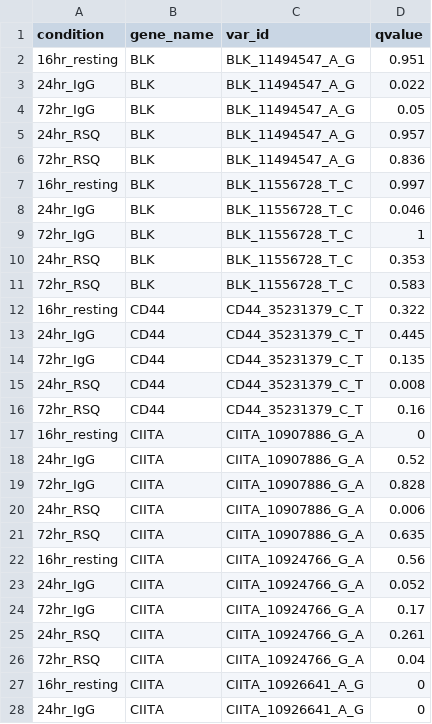
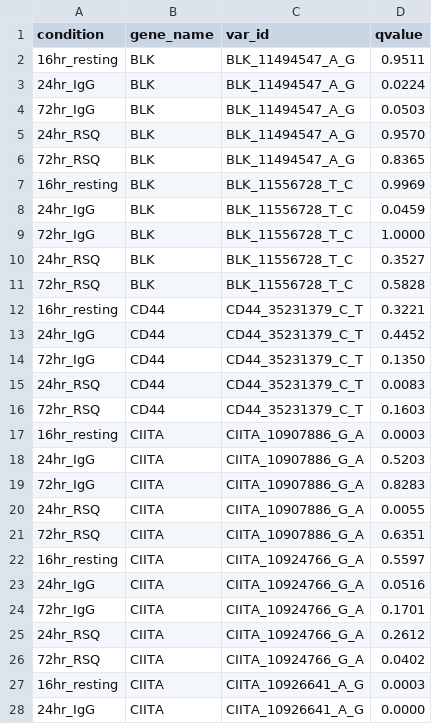
Before and after one commit to gutierrez-arcelus-lab/bcellactivation, a TSV file: bcell_bulk/results/ase/ase_pvalues_SLEgenes.tsv, drawn as a sheet; only a part is shown; the diff covers the shown part only.

Commit message:
update rounding of pvalues

```diff
--- a/bcell_bulk/results/ase/ase_pvalues_SLEgenes.tsv
+++ b/bcell_bulk/results/ase/ase_pvalues_SLEgenes.tsv
@@ -1,28 +1,28 @@
 condition	gene_name	var_id	qvalue
-16hr_resting	BLK	BLK_11494547_A_G	0.951
-24hr_IgG	BLK	BLK_11494547_A_G	0.022
-72hr_IgG	BLK	BLK_11494547_A_G	0.05
-24hr_RSQ	BLK	BLK_11494547_A_G	0.957
-72hr_RSQ	BLK	BLK_11494547_A_G	0.836
-16hr_resting	BLK	BLK_11556728_T_C	0.997
-24hr_IgG	BLK	BLK_11556728_T_C	0.046
-72hr_IgG	BLK	BLK_11556728_T_C	1
-24hr_RSQ	BLK	BLK_11556728_T_C	0.353
-72hr_RSQ	BLK	BLK_11556728_T_C	0.583
-16hr_resting	CD44	CD44_35231379_C_T	0.322
-24hr_IgG	CD44	CD44_35231379_C_T	0.445
-72hr_IgG	CD44	CD44_35231379_C_T	0.135
-24hr_RSQ	CD44	CD44_35231379_C_T	0.008
-72hr_RSQ	CD44	CD44_35231379_C_T	0.16
-16hr_resting	CIITA	CIITA_10907886_G_A	0
-24hr_IgG	CIITA	CIITA_10907886_G_A	0.52
-72hr_IgG	CIITA	CIITA_10907886_G_A	0.828
-24hr_RSQ	CIITA	CIITA_10907886_G_A	0.006
-72hr_RSQ	CIITA	CIITA_10907886_G_A	0.635
-16hr_resting	CIITA	CIITA_10924766_G_A	0.56
-24hr_IgG	CIITA	CIITA_10924766_G_A	0.052
-72hr_IgG	CIITA	CIITA_10924766_G_A	0.17
-24hr_RSQ	CIITA	CIITA_10924766_G_A	0.261
-72hr_RSQ	CIITA	CIITA_10924766_G_A	0.04
-16hr_resting	CIITA	CIITA_10926641_A_G	0
-24hr_IgG	CIITA	CIITA_10926641_A_G	0
+16hr_resting	BLK	BLK_11494547_A_G	0.9511
+24hr_IgG	BLK	BLK_11494547_A_G	0.0224
+72hr_IgG	BLK	BLK_11494547_A_G	0.0503
+24hr_RSQ	BLK	BLK_11494547_A_G	0.9570
+72hr_RSQ	BLK	BLK_11494547_A_G	0.8365
+16hr_resting	BLK	BLK_11556728_T_C	0.9969
+24hr_IgG	BLK	BLK_11556728_T_C	0.0459
+72hr_IgG	BLK	BLK_11556728_T_C	1.0000
+24hr_RSQ	BLK	BLK_11556728_T_C	0.3527
+72hr_RSQ	BLK	BLK_11556728_T_C	0.5828
+16hr_resting	CD44	CD44_35231379_C_T	0.3221
+24hr_IgG	CD44	CD44_35231379_C_T	0.4452
+72hr_IgG	CD44	CD44_35231379_C_T	0.1350
+24hr_RSQ	CD44	CD44_35231379_C_T	0.0083
+72hr_RSQ	CD44	CD44_35231379_C_T	0.1603
+16hr_resting	CIITA	CIITA_10907886_G_A	0.0003
+24hr_IgG	CIITA	CIITA_10907886_G_A	0.5203
+72hr_IgG	CIITA	CIITA_10907886_G_A	0.8283
+24hr_RSQ	CIITA	CIITA_10907886_G_A	0.0055
+72hr_RSQ	CIITA	CIITA_10907886_G_A	0.6351
+16hr_resting	CIITA	CIITA_10924766_G_A	0.5597
+24hr_IgG	CIITA	CIITA_10924766_G_A	0.0516
+72hr_IgG	CIITA	CIITA_10924766_G_A	0.1701
+24hr_RSQ	CIITA	CIITA_10924766_G_A	0.2612
+72hr_RSQ	CIITA	CIITA_10924766_G_A	0.0402
+16hr_resting	CIITA	CIITA_10926641_A_G	0.0003
+24hr_IgG	CIITA	CIITA_10926641_A_G	0.0000
```
Also changed, not shown: 133 edited cells elsewhere in this file.
